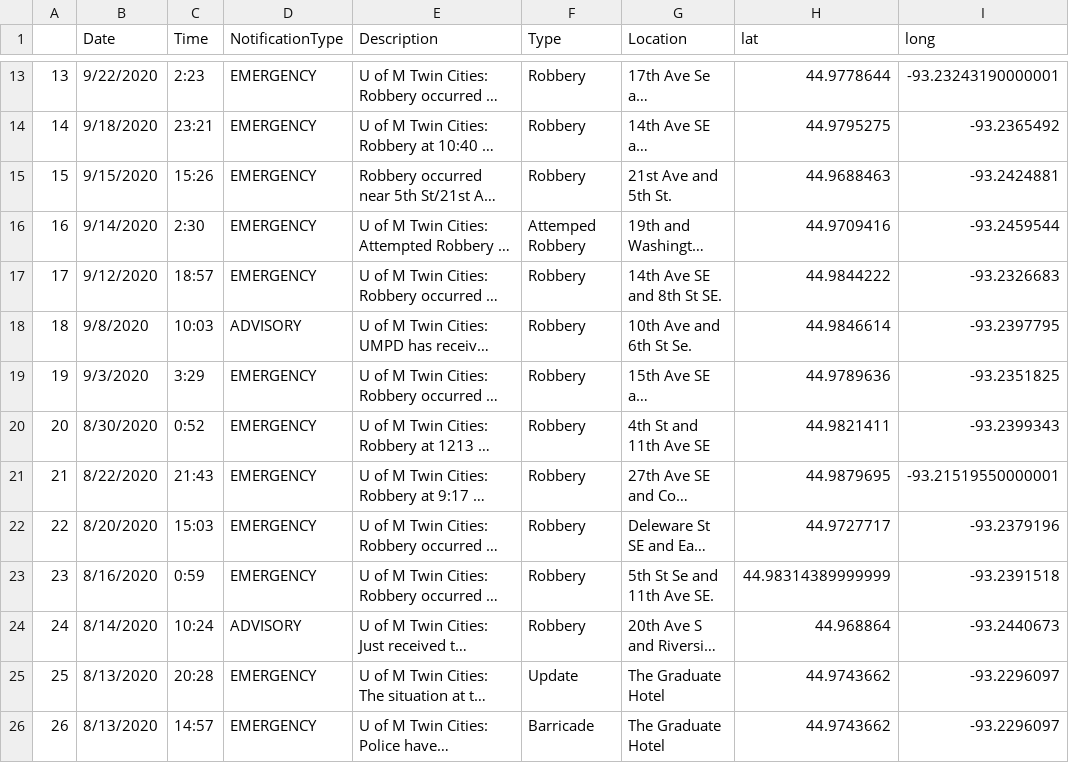
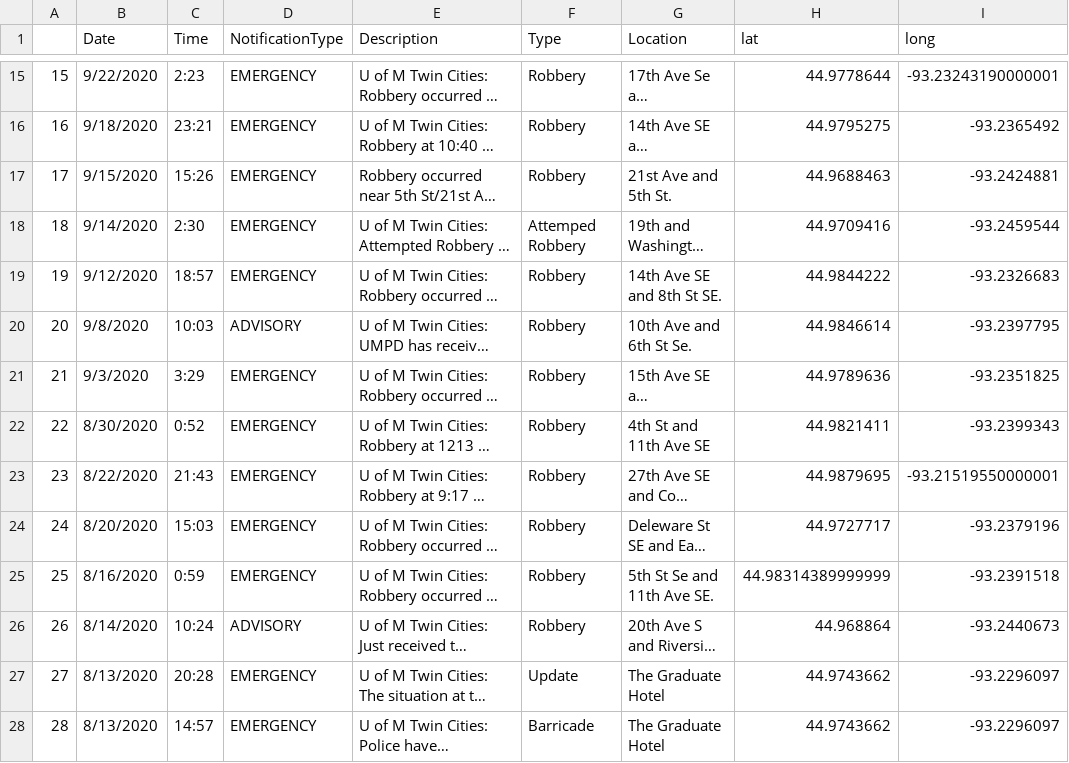
Before and after one commit to gusberinger/SafeU, a CSV file: data/SafeU_geocoded.csv, drawn as a sheet; only a part is shown, gaps mark what is left out; long unchanged cells end in …; addresses are those after the commit; the diff covers the shown part only; the diff names each change by its address in the sheet, - before the commit and + after, or states it on an @@ line.

```diff
--- a/data/SafeU_geocoded.csv
+++ b/data/SafeU_geocoded.csv
-A15: 13
+A15: 15
-A16: 14
+A16: 16
-A17: 15
+A17: 17
-A18: 16
+A18: 18
-A19: 17
+A19: 19
-A20: 18
+A20: 20
-A21: 19
+A21: 21
-A22: 20
+A22: 22
-A23: 21
+A23: 23
-A24: 22
+A24: 24
-A25: 23
+A25: 25
-A26: 24
+A26: 26
-A27: 25
+A27: 27
-A28: 26
+A28: 28
```
Also changed, not shown: 2 added rows and 51 edited cells elsewhere in this file, data/SafeU_locations.csv, 1 other file.
